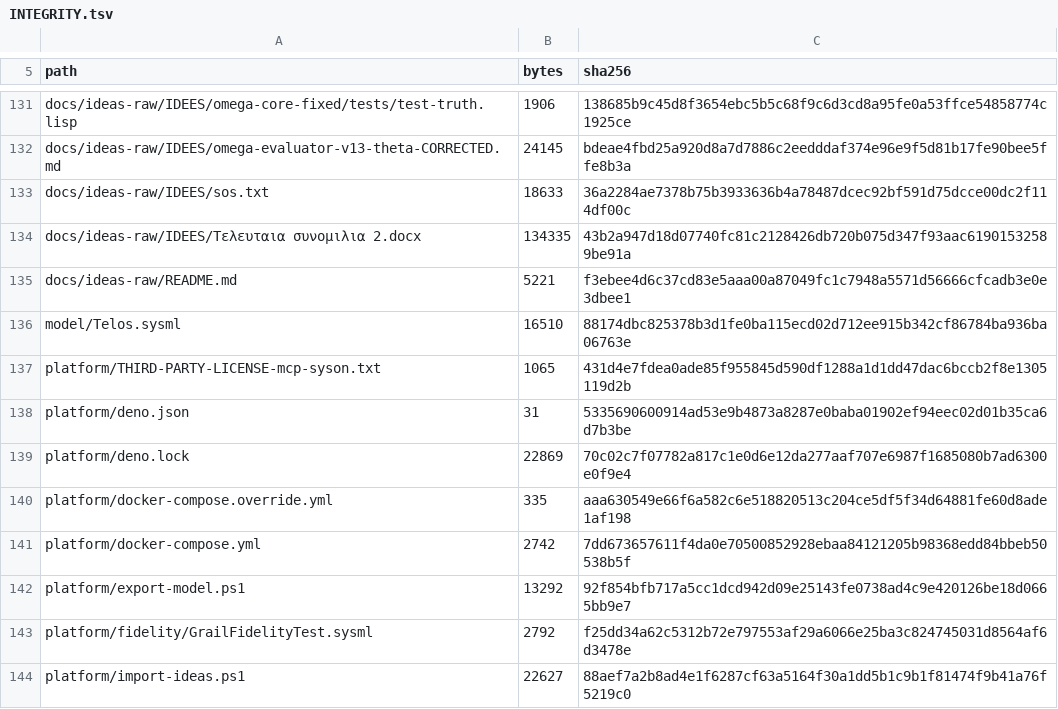
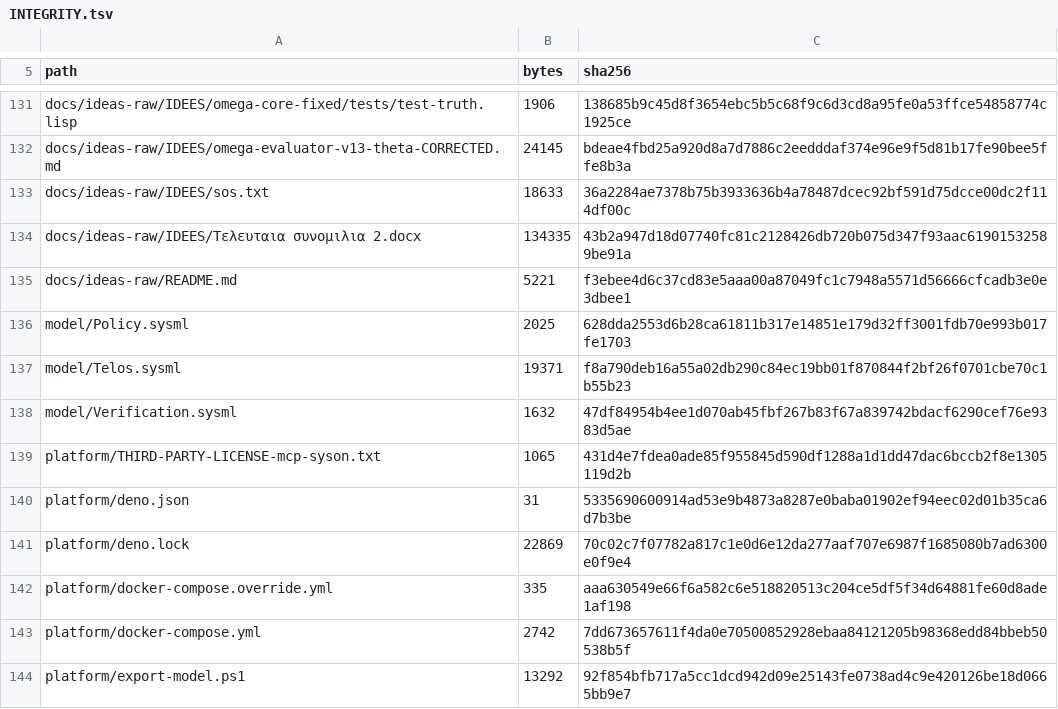
Before and after one commit to andriannadeepmind-gif/grail-architecture, a TSV file: docs/discovery/INTEGRITY.tsv, drawn as a sheet; only a part is shown, gaps mark what is left out; the shorter side is filled out with more unchanged rows.

```diff
--- a/docs/discovery/INTEGRITY.tsv
+++ b/docs/discovery/INTEGRITY.tsv
@@ -135,3 +135,5 @@ docs/ideas-raw/IDEES/Τελευταια συνομιλια 2.docx	134335	43b2a94
 docs/ideas-raw/README.md	5221	f3ebee4d6c37cd83e5aaa00a87049fc1c7948a5571d56666cfcadb3e0e3dbee1
-model/Telos.sysml	16510	88174dbc825378b3d1fe0ba115ecd02d712ee915b342cf86784ba936ba06763e
+model/Policy.sysml	2025	628dda2553d6b28ca61811b317e14851e179d32ff3001fdb70e993b017fe1703
+model/Telos.sysml	19371	f8a790deb16a55a02db290c84ec19bb01f870844f2bf26f0701cbe70c1b55b23
+model/Verification.sysml	1632	47df84954b4ee1d070ab45fbf267b83f67a839742bdacf6290cef76e9383d5ae
 platform/THIRD-PARTY-LICENSE-mcp-syson.txt	1065	431d4e7fdea0ade85f955845d590df1288a1d1dd47dac6bccb2f8e1305119d2b
```
Also changed, not shown: 3 other files.
